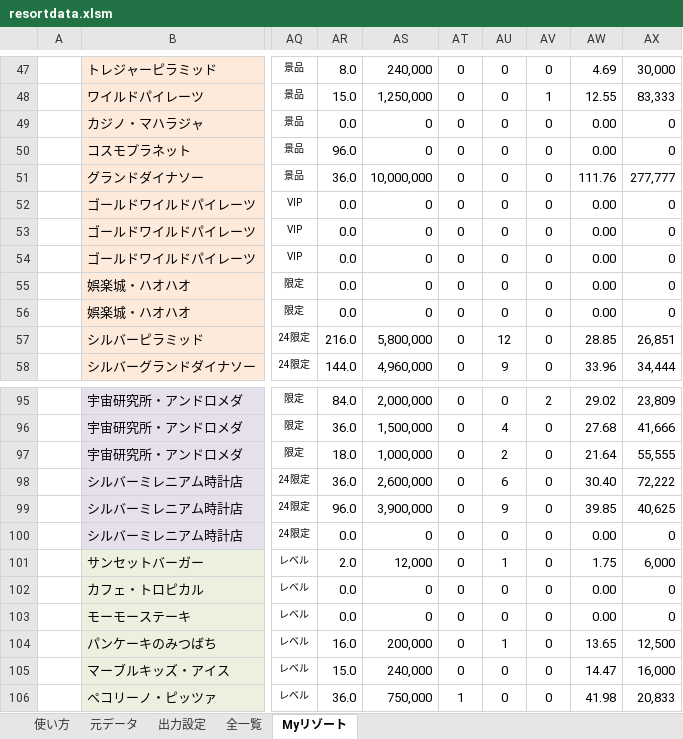
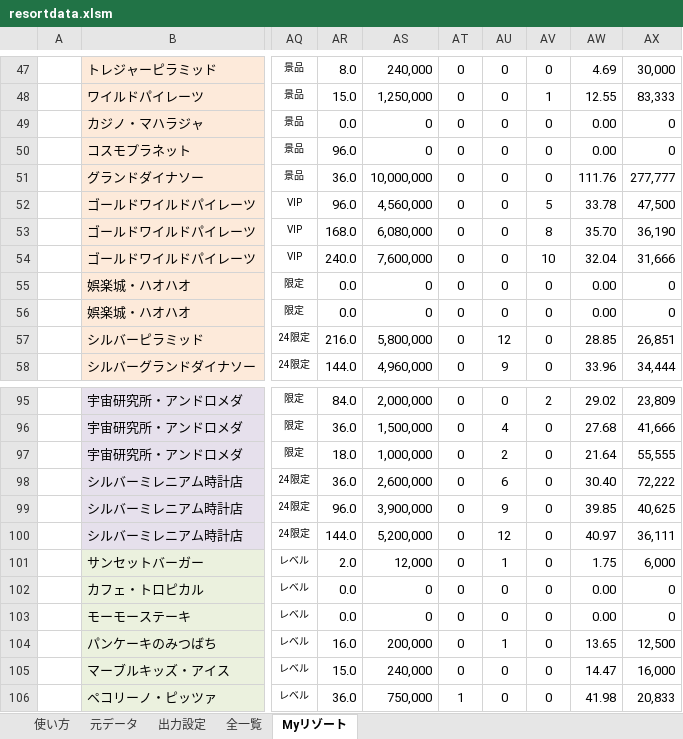
Before and after one commit to mogmoge/Casino-Project, an Excel workbook: resortdata.xlsm, sheet Myリゾート, drawn as a sheet; only a part is shown, gaps mark what is left out; values as stored, in another font and other column widths than the file's, no borders; charts and pictures and conditional formats not drawn; the diff names each change by its address in the sheet, - before the commit and + after, or states it on an @@ line.

```diff
--- a/resortdata.xlsm (sheet Myリゾート)
+++ b/resortdata.xlsm (sheet Myリゾート)
-AR52: 0.0
+AR52: 96.0
-AS52: 0
+AS52: 4,560,000
-AV52: 0
+AV52: 5
-AW52: 0.00
+AW52: 33.78
-AX52: 0
+AX52: 47,500
-AR53: 0.0
+AR53: 168.0
-AS53: 0
+AS53: 6,080,000
-AV53: 0
+AV53: 8
-AW53: 0.00
+AW53: 35.70
-AX53: 0
+AX53: 36,190
-AR54: 0.0
+AR54: 240.0
-AS54: 0
+AS54: 7,600,000
-AV54: 0
+AV54: 10
-AW54: 0.00
+AW54: 32.04
-AX54: 0
+AX54: 31,666
-AR100: 0.0
+AR100: 144.0
-AS100: 0
+AS100: 5,200,000
-AU100: 0
+AU100: 12
-AW100: 0.00
+AW100: 40.97
-AX100: 0
+AX100: 36,111
```
Also changed, not shown: sheet 全一覧, sheet 元データ, sheet 使い方, formulas that keep their value, hidden cells.
